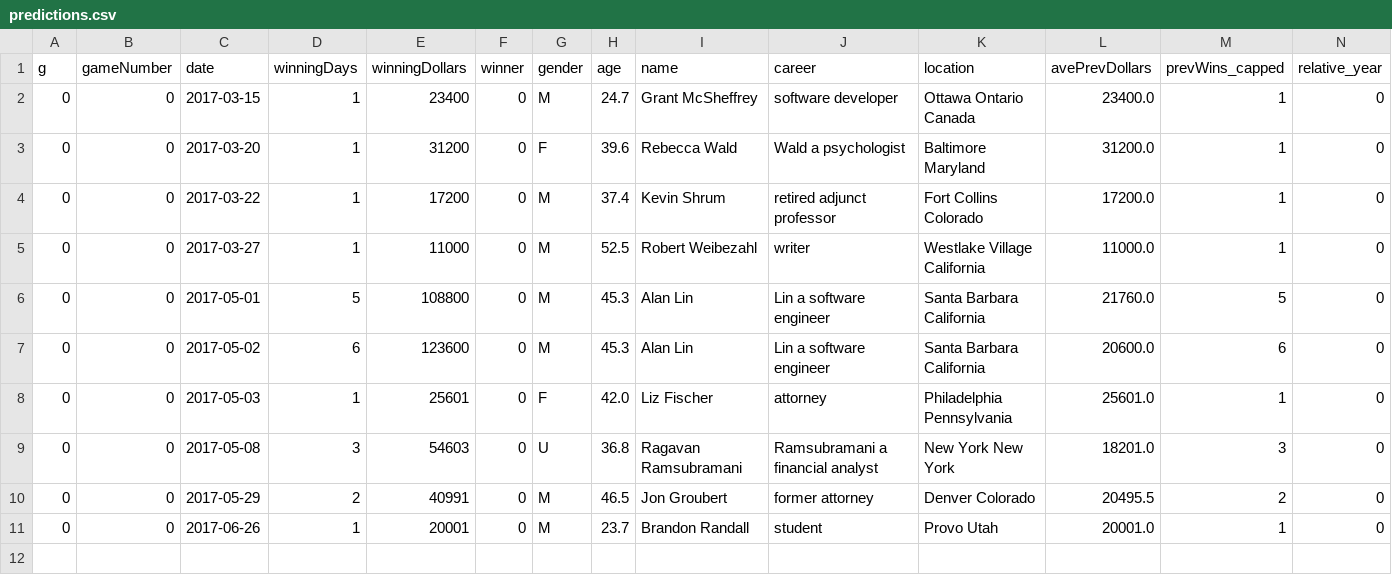
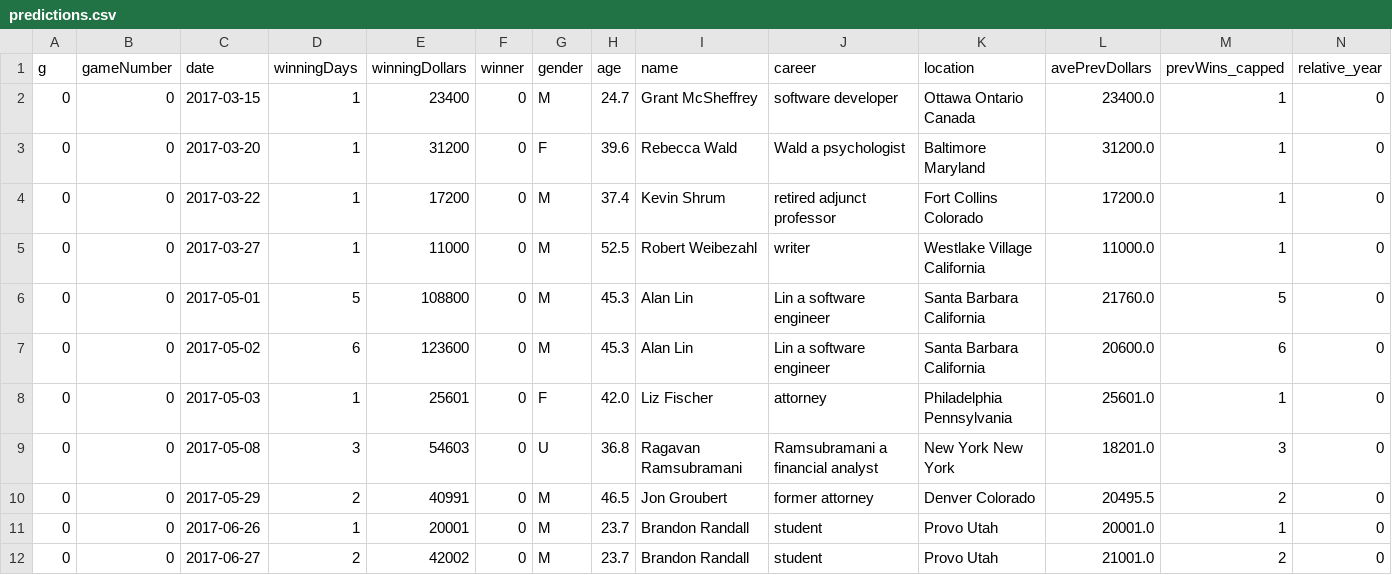
Before and after one commit to perlm/jeopardy_model, a CSV file: data/predictions.csv, drawn as a sheet; only a part is shown; rows hold the shown columns only; the diff names each change by its address in the sheet, - before the commit and + after, or states it on an @@ line.

Commit message:
predicting without training data

```diff
--- a/data/predictions.csv
+++ b/data/predictions.csv
+row 12: 0 | 0 | 2017-06-27 | 2 | 42002 | 0 | M | 23.7 | Brandon Randall | student | Provo Utah | 21001.0 | 2 | 0
```
Also changed, not shown: 4 other files.
